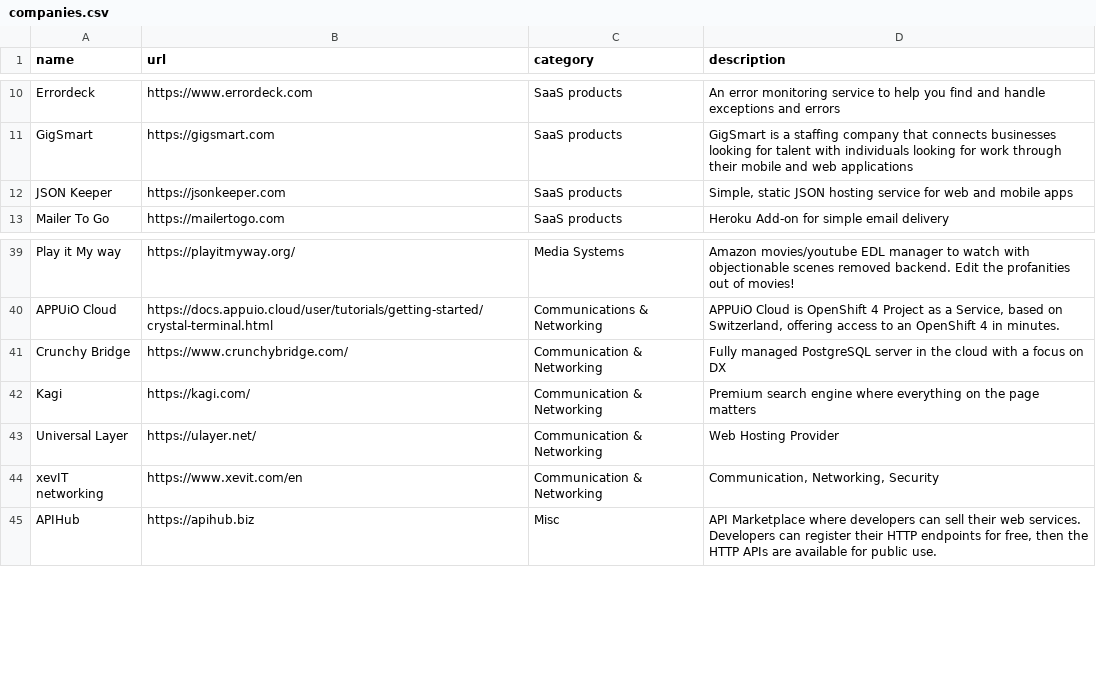
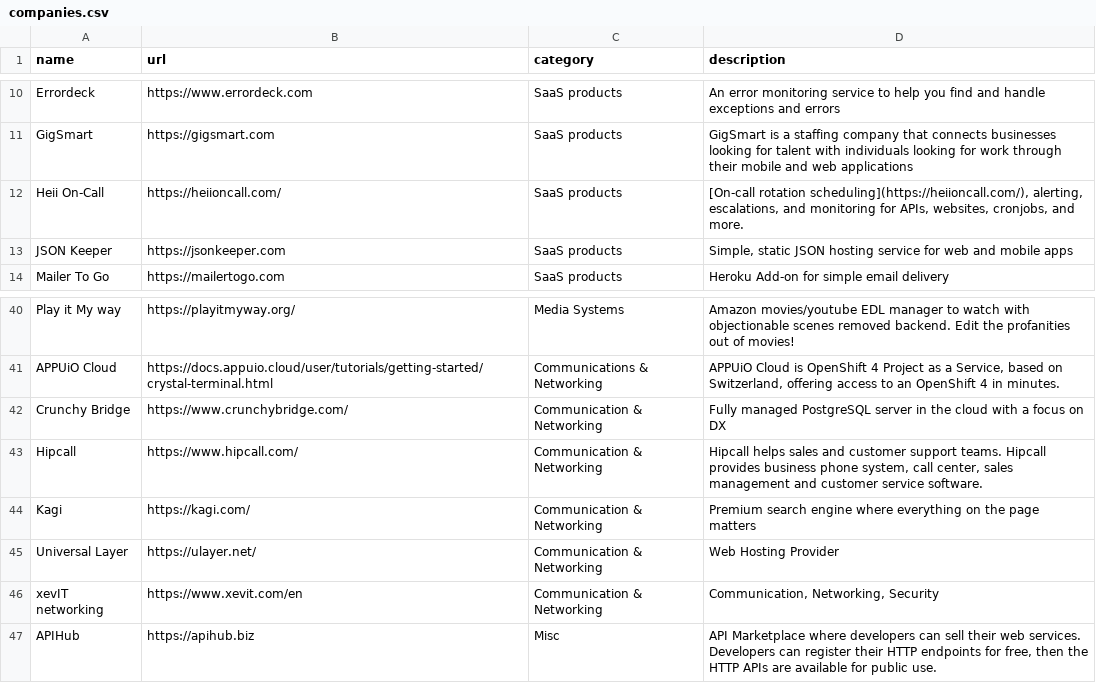
Before and after one commit to crystal-lang/crystal-website, a CSV file: _data/companies.csv, drawn as a sheet; only a part is shown, gaps mark what is left out; the diff names each change by its address in the sheet, - before the commit and + after, or states it on an @@ line.

Commit message:
adding two companies

```diff
--- a/_data/companies.csv
+++ b/_data/companies.csv
+row 12: Heii On-Call | https://heiioncall.com/ | SaaS products | [On-call rotation scheduling](https://heiioncall.com/), alerting, escalations, and monitoring for APIs, websites, cronjobs, and more.
+row 43: Hipcall | https://www.hipcall.com/ | Communication & Networking | Hipcall helps sales and customer support teams. Hipcall provides business phone system, call center, sales management and customer service software.
```
